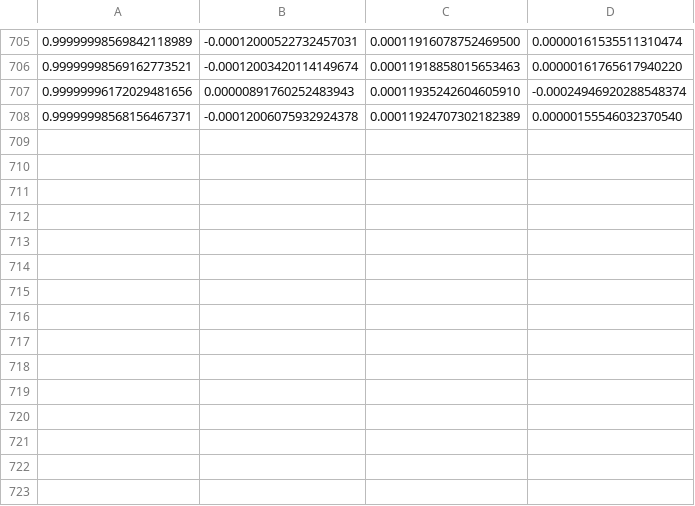
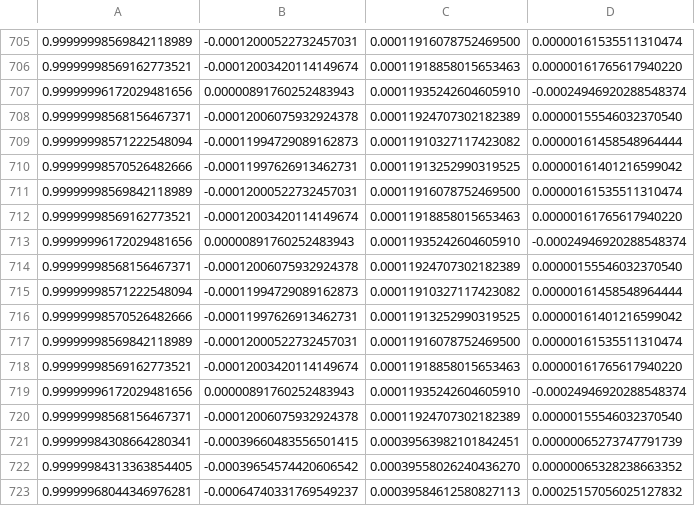
Before and after one commit to Bronco-Space/simulation, a CSV file: angVel.csv, drawn as a sheet; only a part is shown, gaps mark what is left out; the diff names each change by its address in the sheet, - before the commit and + after, or states it on an @@ line.

```diff
--- a/angVel.csv
+++ b/angVel.csv
+row 709: 0.99999998571222548094 | -0.00011994729089162873 | 0.00011910327117423082 | 0.00000161458548964444
+row 710: 0.99999998570526482666 | -0.00011997626913462731 | 0.00011913252990319525 | 0.00000161401216599042
+row 711: 0.99999998569842118989 | -0.00012000522732457031 | 0.00011916078752469500 | 0.00000161535511310474
+row 712: 0.99999998569162773521 | -0.00012003420114149674 | 0.00011918858015653463 | 0.00000161765617940220
+row 713: 0.99999996172029481656 | 0.00000891760252483943 | 0.00011935242604605910 | -0.00024946920288548374
+row 714: 0.99999998568156467371 | -0.00012006075932924378 | 0.00011924707302182389 | 0.00000155546032370540
+row 715: 0.99999998571222548094 | -0.00011994729089162873 | 0.00011910327117423082 | 0.00000161458548964444
+row 716: 0.99999998570526482666 | -0.00011997626913462731 | 0.00011913252990319525 | 0.00000161401216599042
+row 717: 0.99999998569842118989 | -0.00012000522732457031 | 0.00011916078752469500 | 0.00000161535511310474
+row 718: 0.99999998569162773521 | -0.00012003420114149674 | 0.00011918858015653463 | 0.00000161765617940220
+row 719: 0.99999996172029481656 | 0.00000891760252483943 | 0.00011935242604605910 | -0.00024946920288548374
+row 720: 0.99999998568156467371 | -0.00012006075932924378 | 0.00011924707302182389 | 0.00000155546032370540
+row 721: 0.99999984308664280341 | -0.00039660483556501415 | 0.00039563982101842451 | 0.00000065273747791739
+row 722: 0.99999984313363854405 | -0.00039654574420606542 | 0.00039558026240436270 | 0.00000065328238663352
+row 723: 0.99999968044346976281 | -0.00064740331769549237 | 0.00039584612580827113 | 0.00025157056025127832
```
Also changed, not shown: torque.csv, 3 other files.
